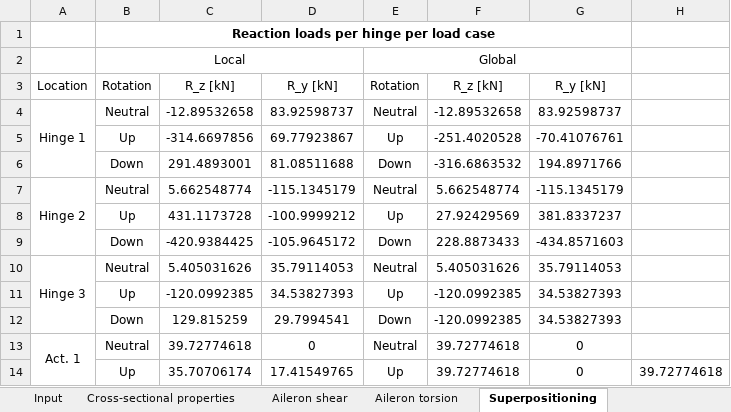
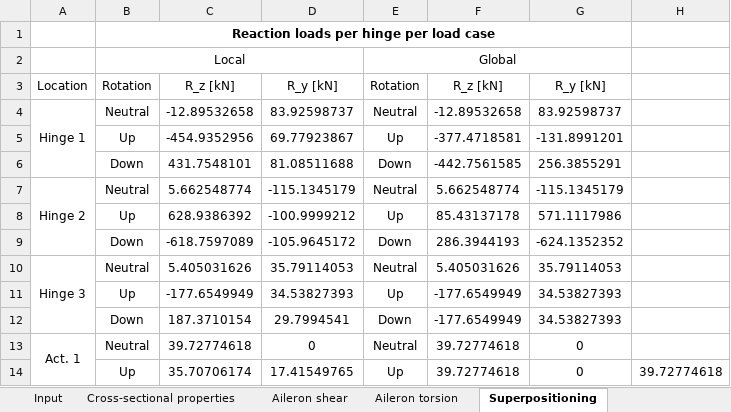
Before and after one commit to timvdweijer/A42, an Excel workbook: SVV 2019 Analytical Model editted MoI.xlsx, sheet Superpositioning, drawn as a sheet; only a part is shown; values as stored, in another font and other column widths than the file's, no borders; the diff names each change by its address in the sheet, - before the commit and + after, or states it on an @@ line.

```diff
--- a/SVV 2019 Analytical Model editted MoI.xlsx (sheet Superpositioning)
+++ b/SVV 2019 Analytical Model editted MoI.xlsx (sheet Superpositioning)
-C5: -314.6697856
+C5: -454.9352956
-F5: -251.4020528
+F5: -377.4718581
-G5: -70.41076761
+G5: -131.8991201
-C6: 291.4893001
+C6: 431.7548101
-F6: -316.6863532
+F6: -442.7561585
-G6: 194.8971766
+G6: 256.3855291
-C8: 431.1173728
+C8: 628.9386392
-F8: 27.92429569
+F8: 85.43137178
-G8: 381.8337237
+G8: 571.1117986
-C9: -420.9384425
+C9: -618.7597089
-F9: 228.8873433
+F9: 286.3944193
-G9: -434.8571603
+G9: -624.1352352
-C11: -120.0992385
+C11: -177.6549949
-F11:F12: -120.0992385
+F11:F12: -177.6549949
-C12: 129.815259
+C12: 187.3710154
```
Also changed, not shown: sheet Internal Force Diagrams, sheet Aileron shear, hidden cells, charts or pictures, 1 other file.
